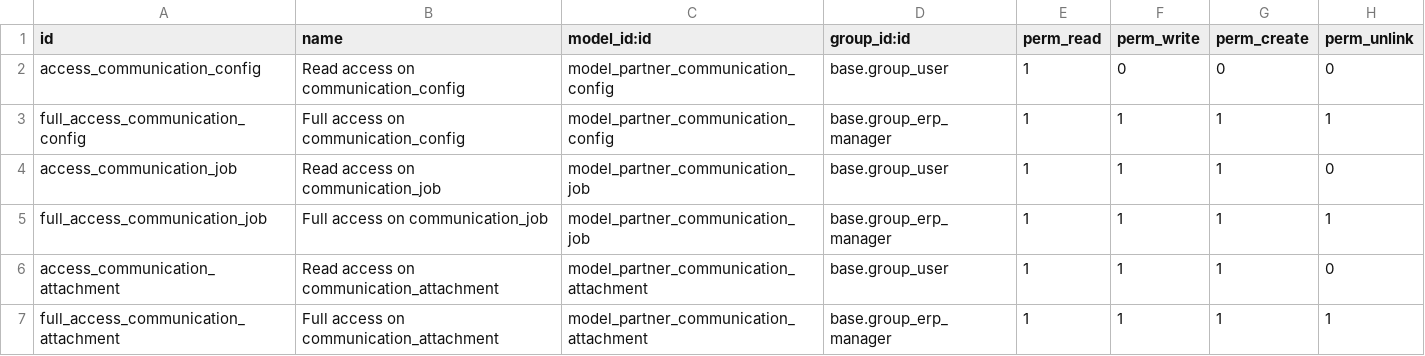
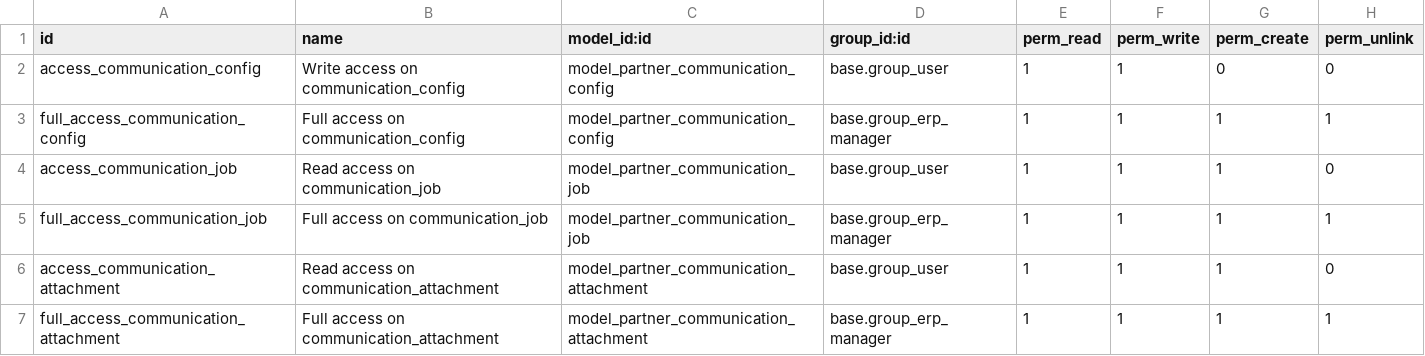
Before and after one commit to CompassionCH/compassion-modules, a CSV file: partner_communication/security/ir.model.access.csv, drawn as a sheet.

```diff
--- a/partner_communication/security/ir.model.access.csv
+++ b/partner_communication/security/ir.model.access.csv
@@ -1,3 +1,3 @@
 id,name,model_id:id,group_id:id,perm_read,perm_write,perm_create,perm_unlink
-access_communication_config,Read access on communication_config,model_partner_communication_config,base.group_user,1,0,0,0
+access_communication_config,Write access on communication_config,model_partner_communication_config,base.group_user,1,1,0,0
 full_access_communication_config,Full access on communication_config,model_partner_communication_config,base.group_erp_manager,1,1,1,1
```
Also changed, not shown: 12 other files.
